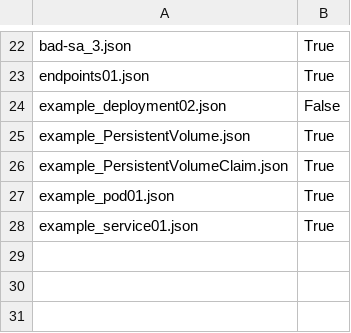
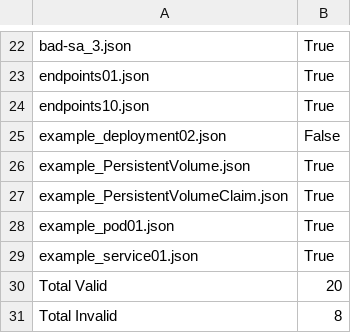
Before and after one commit to CAOSD-group/fm-json-kubernetes, a CSV file: getValidConfig/config_validation_results.csv, drawn as a sheet; only a part is shown, gaps mark what is left out.

```diff
--- a/getValidConfig/config_validation_results.csv
+++ b/getValidConfig/config_validation_results.csv
@@ -23,2 +23,3 @@ bad-sa_3.json,True
 endpoints01.json,True
+endpoints10.json,True
 example_deployment02.json,False
@@ -28 +29,3 @@ example_pod01.json,True
 example_service01.json,True
+Total Valid,20
+Total Invalid,8
```
Also changed, not shown: 2 other files.
